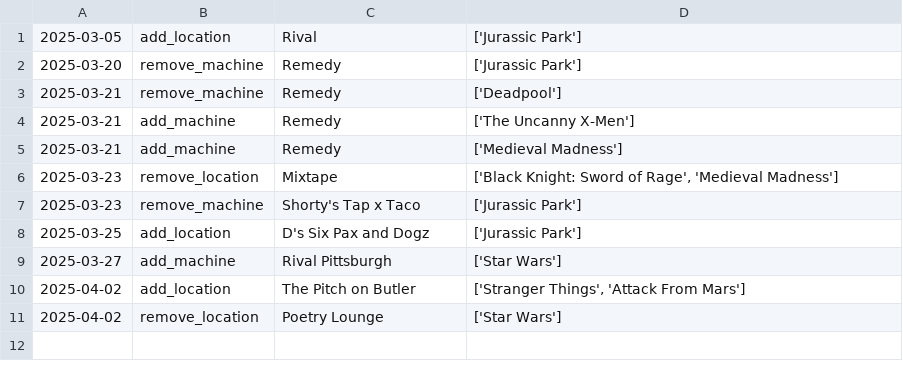
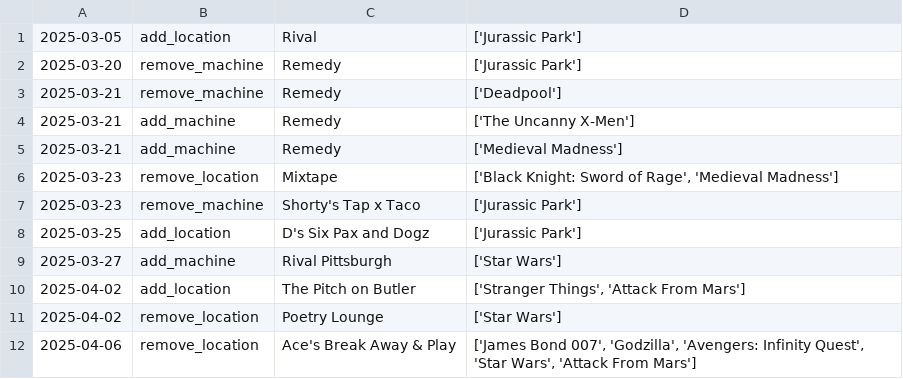
Before and after one commit to jessejcarter/mypinballmap, a CSV file: changelog.csv, drawn as a sheet.

```diff
--- a/changelog.csv
+++ b/changelog.csv
@@ -11 +11,2 @@
 2025-04-02,remove_location,Poetry Lounge,['Star Wars']
+2025-04-06,remove_location,Ace's Break Away & Play,"['James Bond 007', 'Godzilla', 'Avengers: Infinity Quest', 'Star Wars', 'Attack From Mars']"
```
Also changed, not shown: 2 other files.
